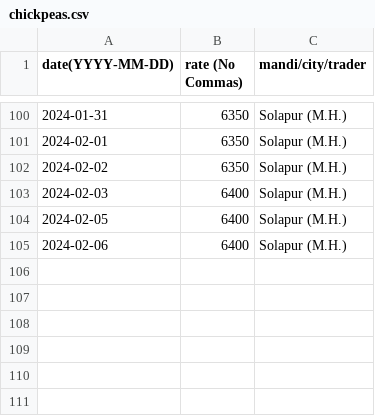
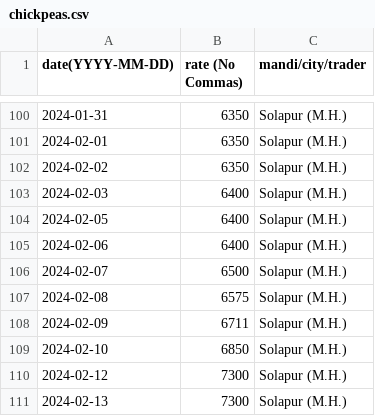
Before and after one commit to khoj-app/news, a CSV file: static/rates/chickpeas.csv, drawn as a sheet; only a part is shown, gaps mark what is left out.

Commit message:
Update chickpeas.csv

```diff
--- a/static/rates/chickpeas.csv
+++ b/static/rates/chickpeas.csv
@@ -105 +105,7 @@ date(YYYY-MM-DD), rate (No Commas), mandi/city/trader
 2024-02-06, 6400, Solapur (M.H.)
+2024-02-07, 6500, Solapur (M.H.)
+2024-02-08, 6575, Solapur (M.H.)
+2024-02-09, 6711, Solapur (M.H.)
+2024-02-10, 6850, Solapur (M.H.)
+2024-02-12, 7300, Solapur (M.H.)
+2024-02-13, 7300, Solapur (M.H.)
```
